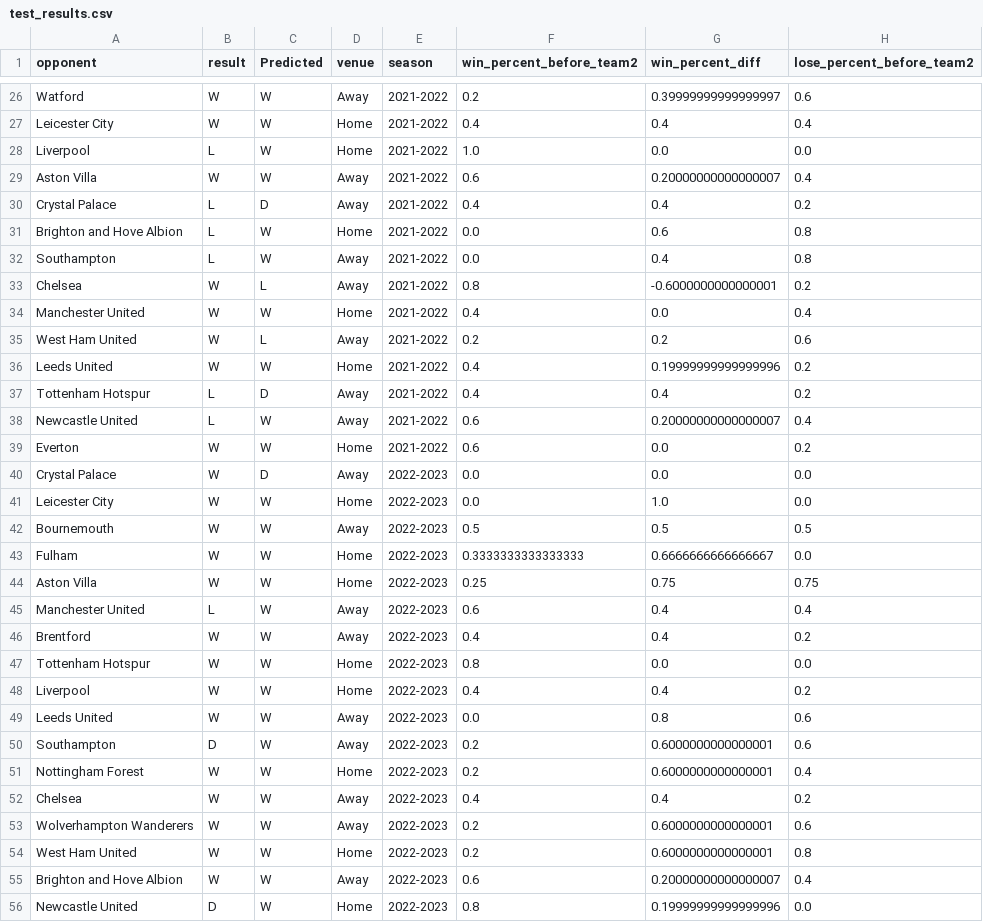
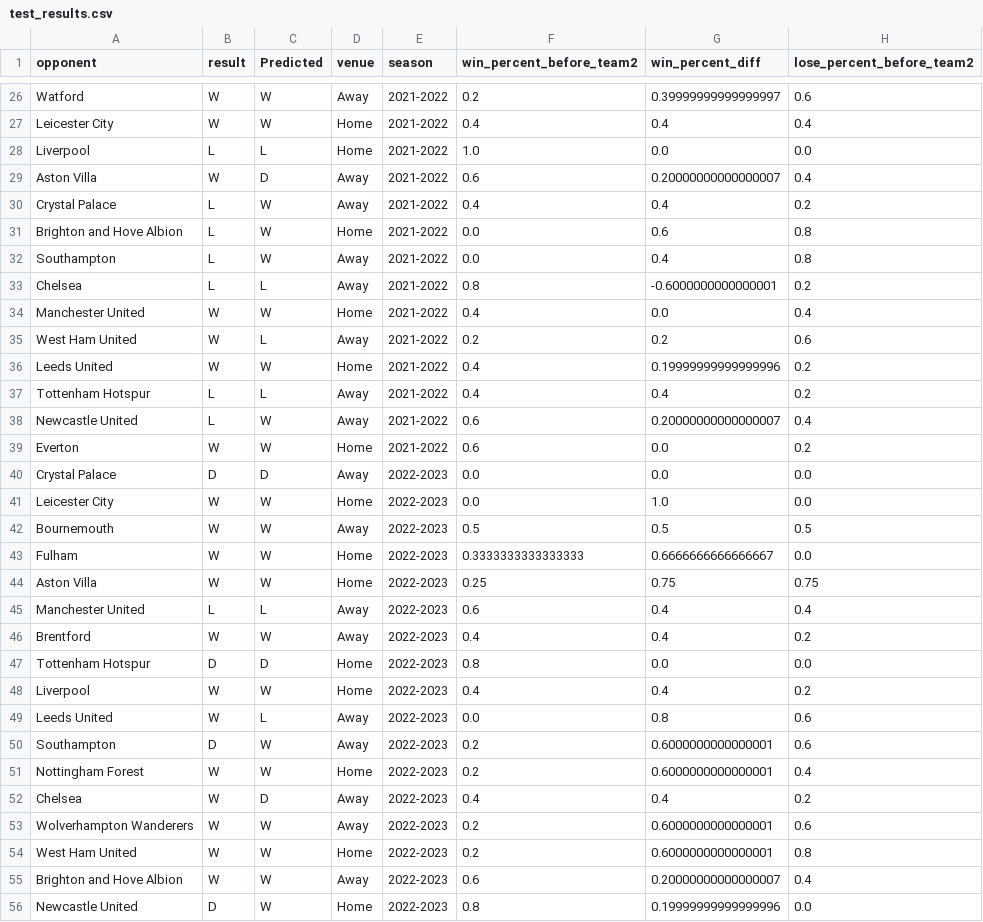
Before and after one commit to taiphanvan2k3/FootballPredict, a CSV file: src/train_model/Arsenal/test_results.csv, drawn as a sheet; only a part is shown, gaps mark what is left out; the diff covers the shown part only; the diff names each change by its address in the sheet, - before the commit and + after, or states it on an @@ line.

Commit message:
chroe: [DS] Fix model

```diff
--- a/src/train_model/Arsenal/test_results.csv
+++ b/src/train_model/Arsenal/test_results.csv
-C28 (Predicted): W
+C28 (Predicted): L
-C29 (Predicted): W
+C29 (Predicted): D
-C30 (Predicted): D
+C30 (Predicted): W
-B33 (result): W
+B33 (result): L
-C37 (Predicted): D
+C37 (Predicted): L
-B40 (result): W
+B40 (result): D
-C45 (Predicted): W
+C45 (Predicted): L
-B47 (result): W
+B47 (result): D
-C47 (Predicted): W
+C47 (Predicted): D
-C49 (Predicted): W
+C49 (Predicted): L
-C52 (Predicted): W
+C52 (Predicted): D
```
Also changed, not shown: 14 edited cells elsewhere in this file, 19 other files.
